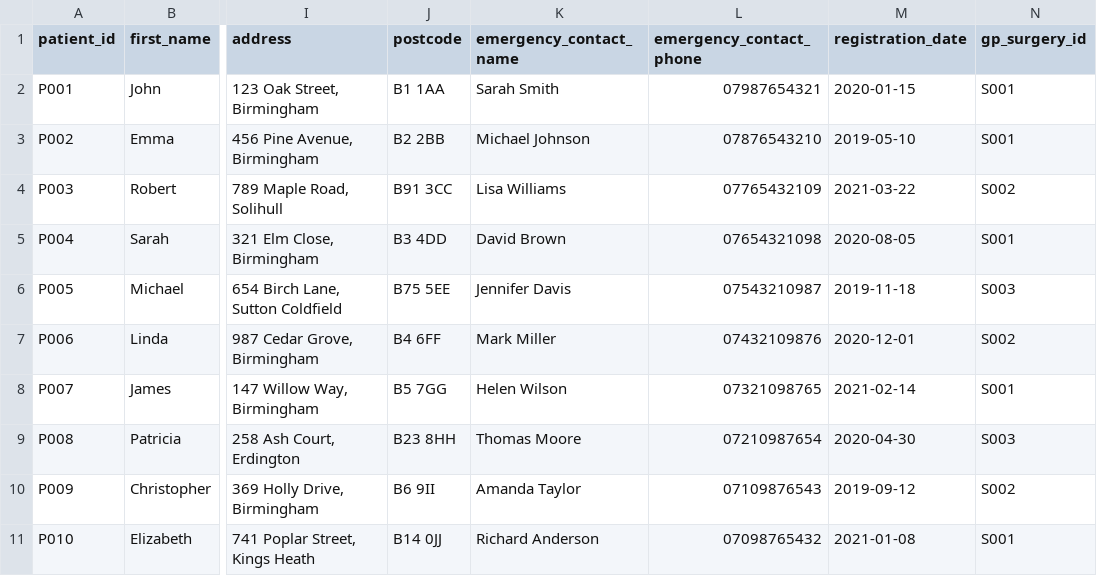
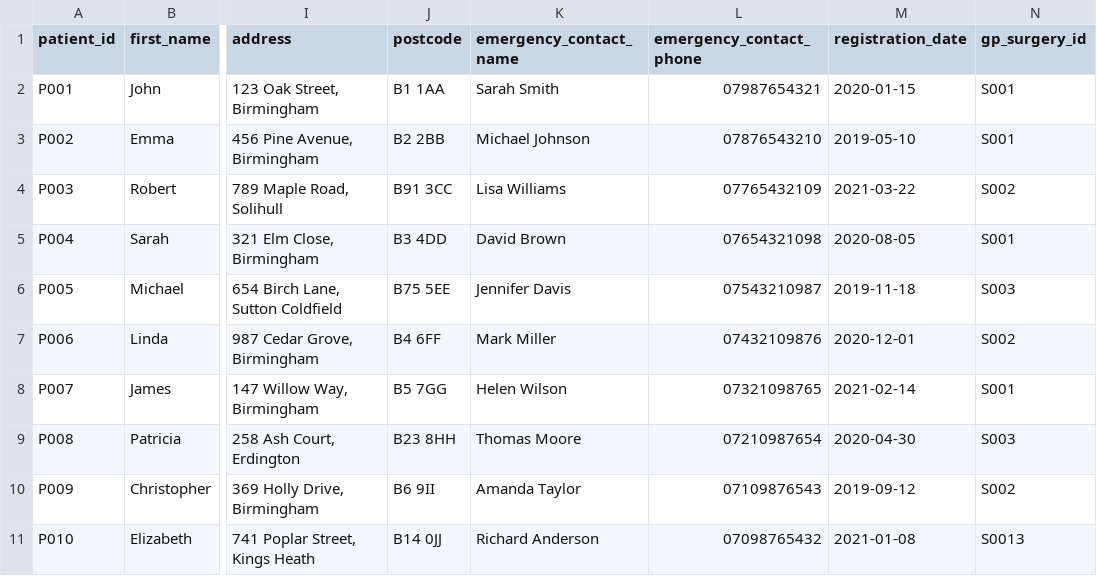
Before and after one commit to chalkyfn/NHS-Healthcare-Design-System, a CSV file: data/patients.csv, drawn as a sheet; only a part is shown, gaps mark what is left out; the diff names each change by its address in the sheet, - before the commit and + after, or states it on an @@ line.

```diff
--- a/data/patients.csv
+++ b/data/patients.csv
-N11 (gp_surgery_id): S001
+N11 (gp_surgery_id): S0013
```
Also changed, not shown: 10 other files.
